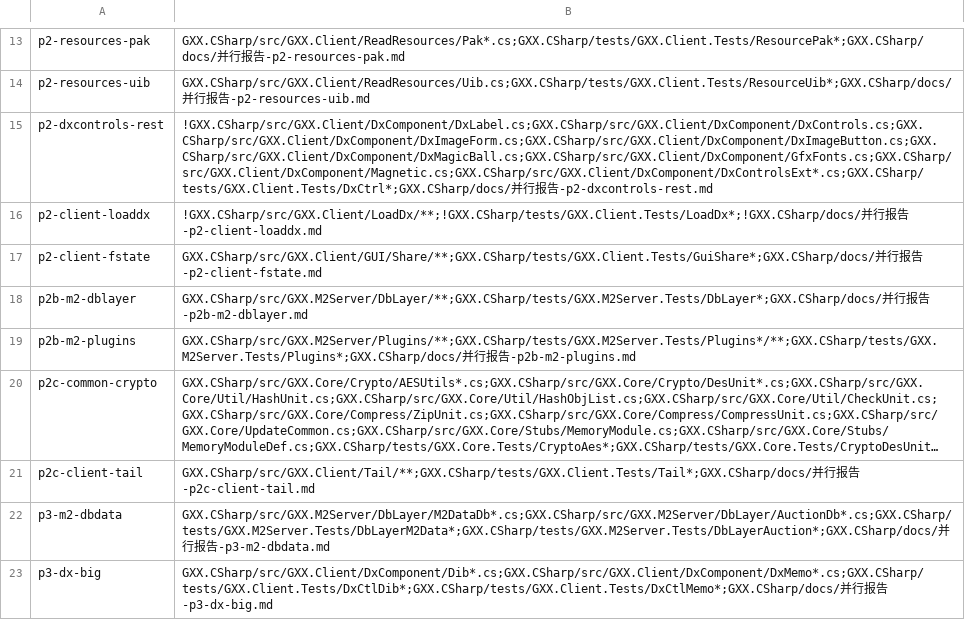
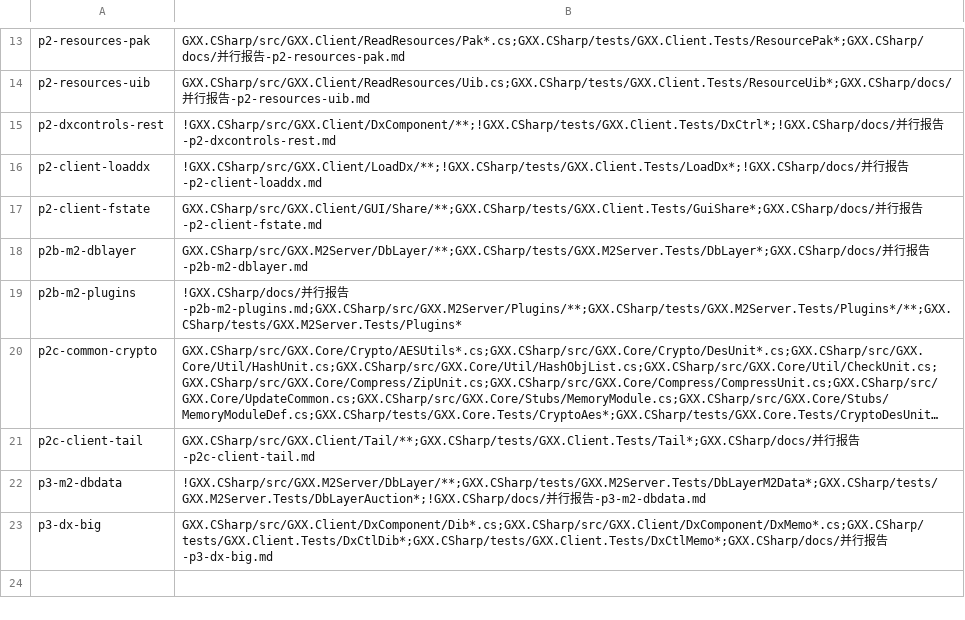
Before and after one commit to cnksss/GxxM2, a TSV file: GXX.CSharp/tools/lane-zones.tsv, drawn as a sheet; only a part is shown, gaps mark what is left out; long unchanged cells end in …; the diff names each change by its address in the sheet, - before the commit and + after, or states it on an @@ line.

```diff
--- a/GXX.CSharp/tools/lane-zones.tsv
+++ b/GXX.CSharp/tools/lane-zones.tsv
-B15: !GXX.CSharp/src/GXX.Client/DxComponent/DxLabel.cs;GXX.CSharp/src/GXX.Client/DxComponent/DxControls.cs;GXX.CSharp/src/GXX.Client/DxComponent/DxImageForm.cs;GXX.CSharp/src/GXX.Client/DxComponent/DxImageButton.cs;GXX.CSharp/src/GXX.Client/DxComponent/DxMagicBall.cs;GXX.CSharp/src/GXX.Client/DxComponent/GfxFonts.cs;GXX.CSharp/src/GXX.Client/DxComponent/Magnetic.cs;GXX.CSharp/src/GXX.Client/DxComponent/DxControlsExt*.cs;GXX.CSharp/tests/GXX.Client.Tests/DxCtrl*;GXX.CSharp/docs/并行…
+B15: !GXX.CSharp/src/GXX.Client/DxComponent/**;!GXX.CSharp/tests/GXX.Client.Tests/DxCtrl*;!GXX.CSharp/docs/并行…
-B19: GXX.CSharp/src/GXX.M2Server/Plugins/**;GXX.CSharp/tests/GXX.M2Server.Tests/Plugins*/**;GXX.CSharp/tests/GXX.M2Server.Tests/Plugins*;GXX.CSharp/docs/并行报告-p2b-m2-plugins.md
+B19: !GXX.CSharp/docs/并行报告-p2b-m2-plugins.md;GXX.CSharp/src/GXX.M2Server/Plugins/**;GXX.CSharp/tests/GXX.M2Server.Tests/Plugins*/**;GXX.CSharp/tests/GXX.M2Server.Tests/Plugins*
-B22: GXX.CSharp/src/GXX.M2Server/DbLayer/M2DataDb*.cs;GXX.CSharp/src/GXX.M2Server/DbLayer/AuctionDb*.cs;GXX.CSharp/tests/GXX.M2Server.Tests/DbLayerM2Data*;GXX.CSharp/tests/GXX.M2Server.Tests/DbLayerAuction*;GXX.CSharp/docs/并行…
+B22: !GXX.CSharp/src/GXX.M2Server/DbLayer/**;GXX.CSharp/tests/GXX.M2Server.Tests/DbLayerM2Data*;GXX.CSharp/tests/GXX.M2Server.Tests/DbLayerAuction*;!GXX.CSharp/docs/并行…
```
Also changed, not shown: 4 other files.
